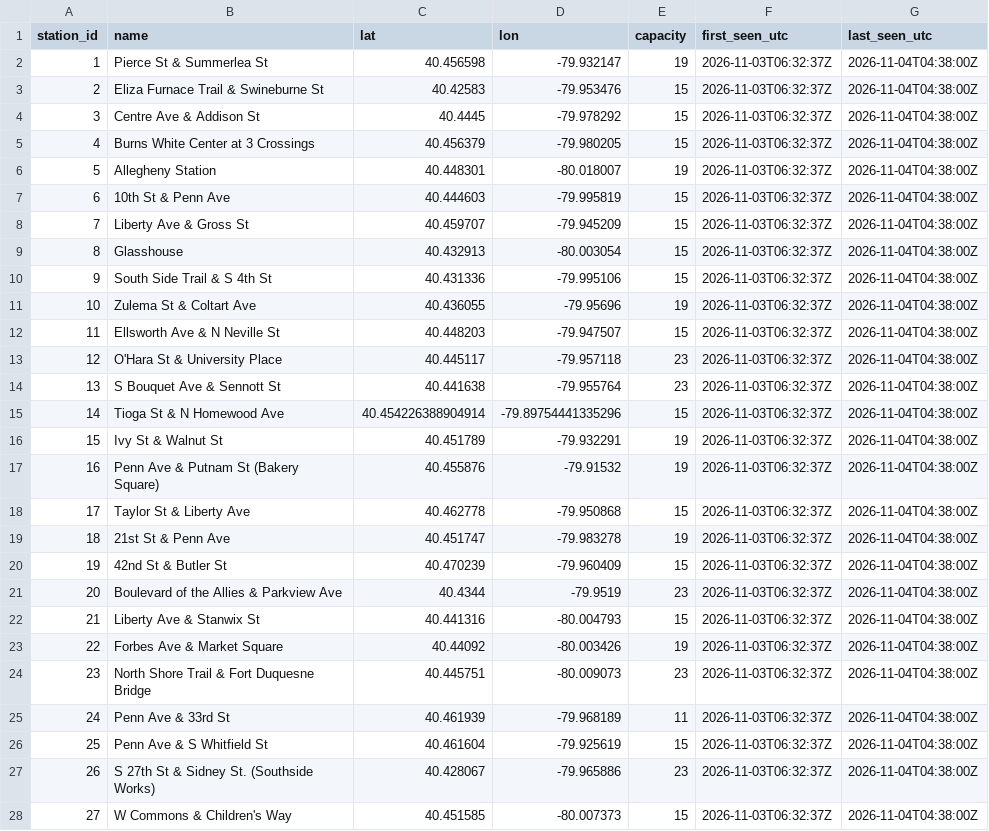
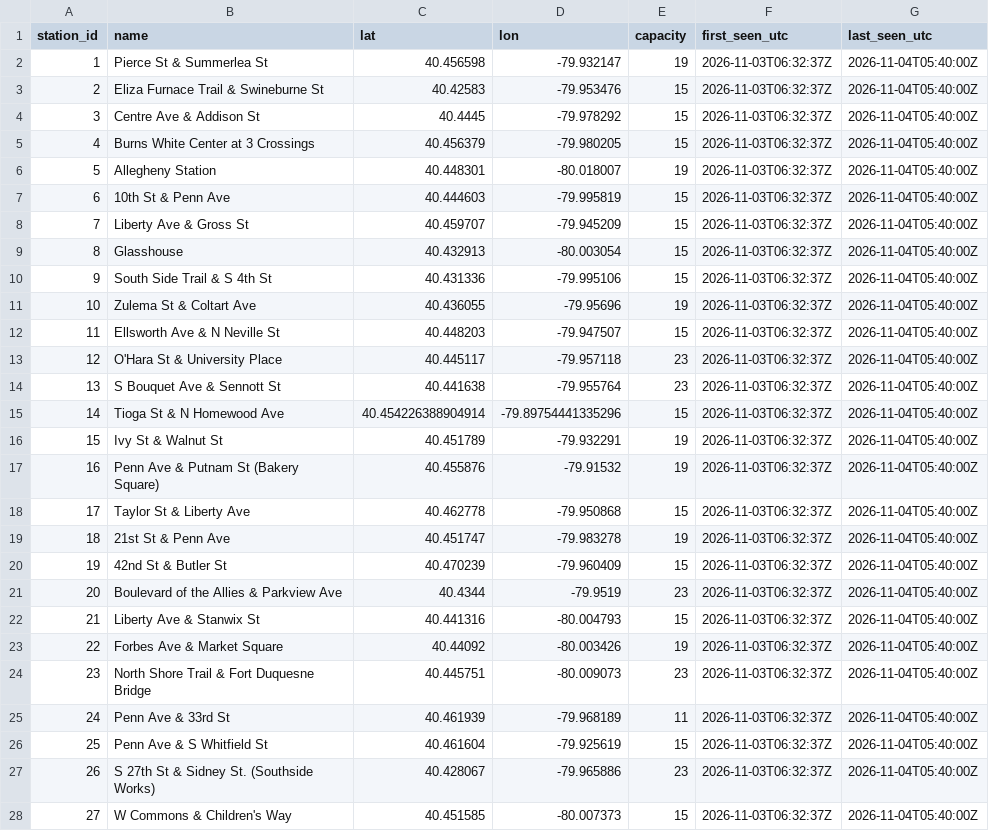
Before and after one commit to mgole1031/pogoh-widget, a CSV file: data/stations.csv, drawn as a sheet; only a part is shown; the diff covers the shown part only.

```diff
--- a/data/stations.csv
+++ b/data/stations.csv
@@ -1,28 +1,28 @@
 station_id,name,lat,lon,capacity,first_seen_utc,last_seen_utc
-1,Pierce St & Summerlea St,40.456598,-79.932147,19,2026-11-03T06:32:37Z,2026-11-04T04:38:00Z
-2,Eliza Furnace Trail & Swineburne St,40.42583,-79.953476,15,2026-11-03T06:32:37Z,2026-11-04T04:38:00Z
-3,Centre Ave & Addison St,40.4445,-79.978292,15,2026-11-03T06:32:37Z,2026-11-04T04:38:00Z
-4,Burns White Center at 3 Crossings,40.456379,-79.980205,15,2026-11-03T06:32:37Z,2026-11-04T04:38:00Z
-5,Allegheny Station,40.448301,-80.018007,19,2026-11-03T06:32:37Z,2026-11-04T04:38:00Z
-6,10th St & Penn Ave,40.444603,-79.995819,15,2026-11-03T06:32:37Z,2026-11-04T04:38:00Z
-7,Liberty Ave & Gross St,40.459707,-79.945209,15,2026-11-03T06:32:37Z,2026-11-04T04:38:00Z
-8,Glasshouse,40.432913,-80.003054,15,2026-11-03T06:32:37Z,2026-11-04T04:38:00Z
-9,South Side Trail & S 4th St,40.431336,-79.995106,15,2026-11-03T06:32:37Z,2026-11-04T04:38:00Z
-10,Zulema St & Coltart Ave,40.436055,-79.95696,19,2026-11-03T06:32:37Z,2026-11-04T04:38:00Z
-11,Ellsworth Ave & N Neville St,40.448203,-79.947507,15,2026-11-03T06:32:37Z,2026-11-04T04:38:00Z
-12,O'Hara St & University Place,40.445117,-79.957118,23,2026-11-03T06:32:37Z,2026-11-04T04:38:00Z
-13,S Bouquet Ave & Sennott St,40.441638,-79.955764,23,2026-11-03T06:32:37Z,2026-11-04T04:38:00Z
-14,Tioga St & N Homewood Ave,40.454226388904914,-79.89754441335296,15,2026-11-03T06:32:37Z,2026-11-04T04:38:00Z
-15,Ivy St & Walnut St,40.451789,-79.932291,19,2026-11-03T06:32:37Z,2026-11-04T04:38:00Z
-16,Penn Ave & Putnam St (Bakery Square),40.455876,-79.91532,19,2026-11-03T06:32:37Z,2026-11-04T04:38:00Z
-17,Taylor St & Liberty Ave,40.462778,-79.950868,15,2026-11-03T06:32:37Z,2026-11-04T04:38:00Z
-18,21st St & Penn Ave,40.451747,-79.983278,19,2026-11-03T06:32:37Z,2026-11-04T04:38:00Z
-19,42nd St & Butler St,40.470239,-79.960409,15,2026-11-03T06:32:37Z,2026-11-04T04:38:00Z
-20,Boulevard of the Allies & Parkview Ave,40.4344,-79.9519,23,2026-11-03T06:32:37Z,2026-11-04T04:38:00Z
-21,Liberty Ave & Stanwix St,40.441316,-80.004793,15,2026-11-03T06:32:37Z,2026-11-04T04:38:00Z
-22,Forbes Ave & Market Square,40.44092,-80.003426,19,2026-11-03T06:32:37Z,2026-11-04T04:38:00Z
-23,North Shore Trail & Fort Duquesne Bridge,40.445751,-80.009073,23,2026-11-03T06:32:37Z,2026-11-04T04:38:00Z
-24,Penn Ave & 33rd St,40.461939,-79.968189,11,2026-11-03T06:32:37Z,2026-11-04T04:38:00Z
-25,Penn Ave & S Whitfield St,40.461604,-79.925619,15,2026-11-03T06:32:37Z,2026-11-04T04:38:00Z
-26,S 27th St & Sidney St. (Southside Works),40.428067,-79.965886,23,2026-11-03T06:32:37Z,2026-11-04T04:38:00Z
-27,W Commons & Children's Way,40.451585,-80.007373,15,2026-11-03T06:32:37Z,2026-11-04T04:38:00Z
+1,Pierce St & Summerlea St,40.456598,-79.932147,19,2026-11-03T06:32:37Z,2026-11-04T05:40:00Z
+2,Eliza Furnace Trail & Swineburne St,40.42583,-79.953476,15,2026-11-03T06:32:37Z,2026-11-04T05:40:00Z
+3,Centre Ave & Addison St,40.4445,-79.978292,15,2026-11-03T06:32:37Z,2026-11-04T05:40:00Z
+4,Burns White Center at 3 Crossings,40.456379,-79.980205,15,2026-11-03T06:32:37Z,2026-11-04T05:40:00Z
+5,Allegheny Station,40.448301,-80.018007,19,2026-11-03T06:32:37Z,2026-11-04T05:40:00Z
+6,10th St & Penn Ave,40.444603,-79.995819,15,2026-11-03T06:32:37Z,2026-11-04T05:40:00Z
+7,Liberty Ave & Gross St,40.459707,-79.945209,15,2026-11-03T06:32:37Z,2026-11-04T05:40:00Z
+8,Glasshouse,40.432913,-80.003054,15,2026-11-03T06:32:37Z,2026-11-04T05:40:00Z
+9,South Side Trail & S 4th St,40.431336,-79.995106,15,2026-11-03T06:32:37Z,2026-11-04T05:40:00Z
+10,Zulema St & Coltart Ave,40.436055,-79.95696,19,2026-11-03T06:32:37Z,2026-11-04T05:40:00Z
+11,Ellsworth Ave & N Neville St,40.448203,-79.947507,15,2026-11-03T06:32:37Z,2026-11-04T05:40:00Z
+12,O'Hara St & University Place,40.445117,-79.957118,23,2026-11-03T06:32:37Z,2026-11-04T05:40:00Z
+13,S Bouquet Ave & Sennott St,40.441638,-79.955764,23,2026-11-03T06:32:37Z,2026-11-04T05:40:00Z
+14,Tioga St & N Homewood Ave,40.454226388904914,-79.89754441335296,15,2026-11-03T06:32:37Z,2026-11-04T05:40:00Z
+15,Ivy St & Walnut St,40.451789,-79.932291,19,2026-11-03T06:32:37Z,2026-11-04T05:40:00Z
+16,Penn Ave & Putnam St (Bakery Square),40.455876,-79.91532,19,2026-11-03T06:32:37Z,2026-11-04T05:40:00Z
+17,Taylor St & Liberty Ave,40.462778,-79.950868,15,2026-11-03T06:32:37Z,2026-11-04T05:40:00Z
+18,21st St & Penn Ave,40.451747,-79.983278,19,2026-11-03T06:32:37Z,2026-11-04T05:40:00Z
+19,42nd St & Butler St,40.470239,-79.960409,15,2026-11-03T06:32:37Z,2026-11-04T05:40:00Z
+20,Boulevard of the Allies & Parkview Ave,40.4344,-79.9519,23,2026-11-03T06:32:37Z,2026-11-04T05:40:00Z
+21,Liberty Ave & Stanwix St,40.441316,-80.004793,15,2026-11-03T06:32:37Z,2026-11-04T05:40:00Z
+22,Forbes Ave & Market Square,40.44092,-80.003426,19,2026-11-03T06:32:37Z,2026-11-04T05:40:00Z
+23,North Shore Trail & Fort Duquesne Bridge,40.445751,-80.009073,23,2026-11-03T06:32:37Z,2026-11-04T05:40:00Z
+24,Penn Ave & 33rd St,40.461939,-79.968189,11,2026-11-03T06:32:37Z,2026-11-04T05:40:00Z
+25,Penn Ave & S Whitfield St,40.461604,-79.925619,15,2026-11-03T06:32:37Z,2026-11-04T05:40:00Z
+26,S 27th St & Sidney St. (Southside Works),40.428067,-79.965886,23,2026-11-03T06:32:37Z,2026-11-04T05:40:00Z
+27,W Commons & Children's Way,40.451585,-80.007373,15,2026-11-03T06:32:37Z,2026-11-04T05:40:00Z
```
Also changed, not shown: 33 edited cells elsewhere in this file, 1 other file.
